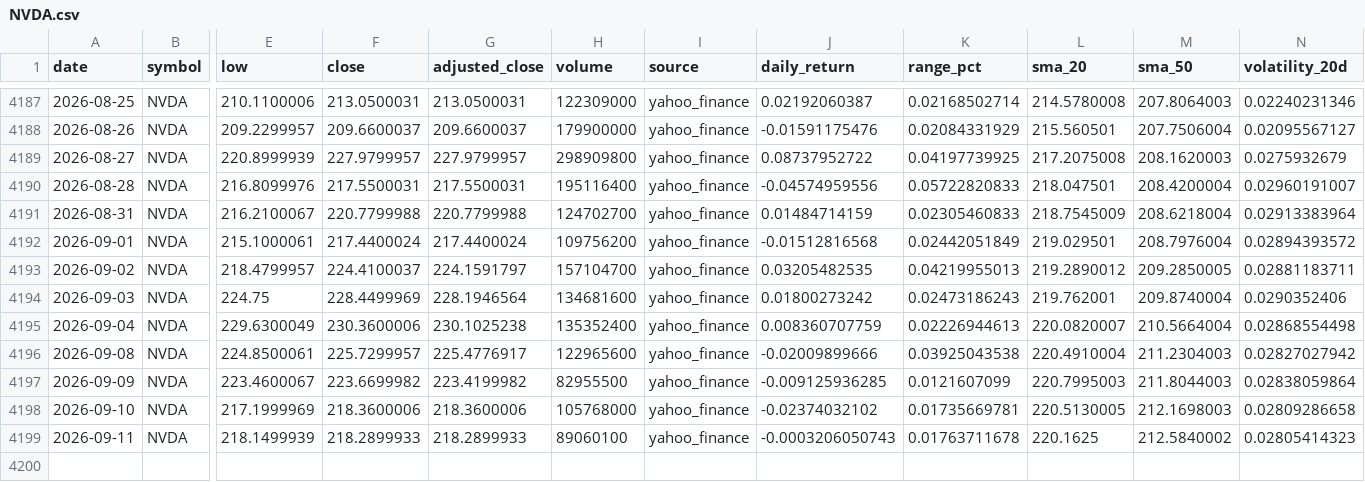
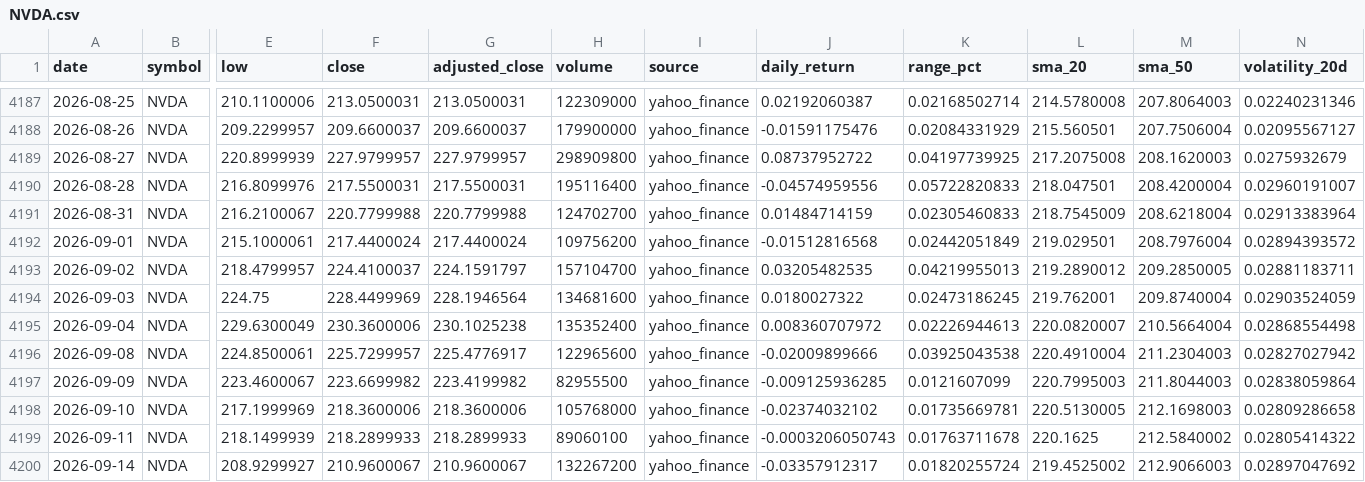
Before and after one commit to abi1010-git/predicting-stock-market-personal-project, a CSV file: data/NVDA.csv, drawn as a sheet; only a part is shown, gaps mark what is left out; rows hold the shown columns only; the diff names each change by its address in the sheet, - before the commit and + after, or states it on an @@ line.

```diff
--- a/data/NVDA.csv
+++ b/data/NVDA.csv
-J4194 (daily_return): 0.01800273242
+J4194 (daily_return): 0.0180027322
-K4194 (range_pct): 0.02473186243
+K4194 (range_pct): 0.02473186245
-N4194 (volatility_20d): 0.0290352406
+N4194 (volatility_20d): 0.02903524059
-J4195 (daily_return): 0.008360707759
+J4195 (daily_return): 0.008360707972
-N4199 (volatility_20d): 0.02805414323
+N4199 (volatility_20d): 0.02805414322
+row 4200: 2026-09-14 | NVDA | 208.9299927 | 210.9600067 | 210.9600067 | 132267200 | yahoo_finance | -0.03357912317 | 0.01820255724 | 219.4525002 | 212.9066003 | 0.02897047692
```
Also changed, not shown: data/AAPL.csv, data/IWM.csv, 3 other files.
